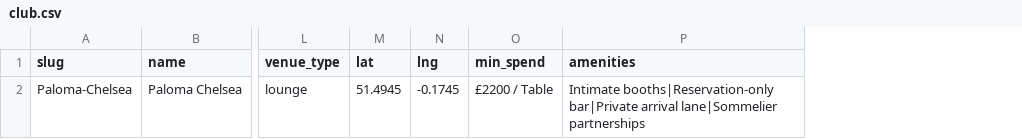
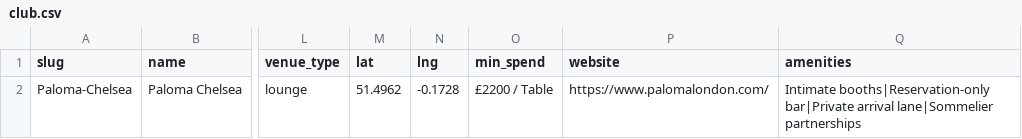
Before and after one commit to sebascoop22-ctrl/CurCC, a CSV file: public/clubs/Paloma-Chelsea/club.csv, drawn as a sheet; only a part is shown, gaps mark what is left out; the diff names each change by its address in the sheet, - before the commit and + after, or states it on an @@ line.

```diff
--- a/public/clubs/Paloma-Chelsea/club.csv
+++ b/public/clubs/Paloma-Chelsea/club.csv
+column P (website), row 2: https://www.palomalondon.com/
-M2 (lat): 51.4945
+M2 (lat): 51.4962
-N2 (lng): -0.1745
+N2 (lng): -0.1728
```
Also changed, not shown: public/clubs/Dear-Darling/club.csv, public/clubs/Maddox-Club/club.csv, 16 other files.
